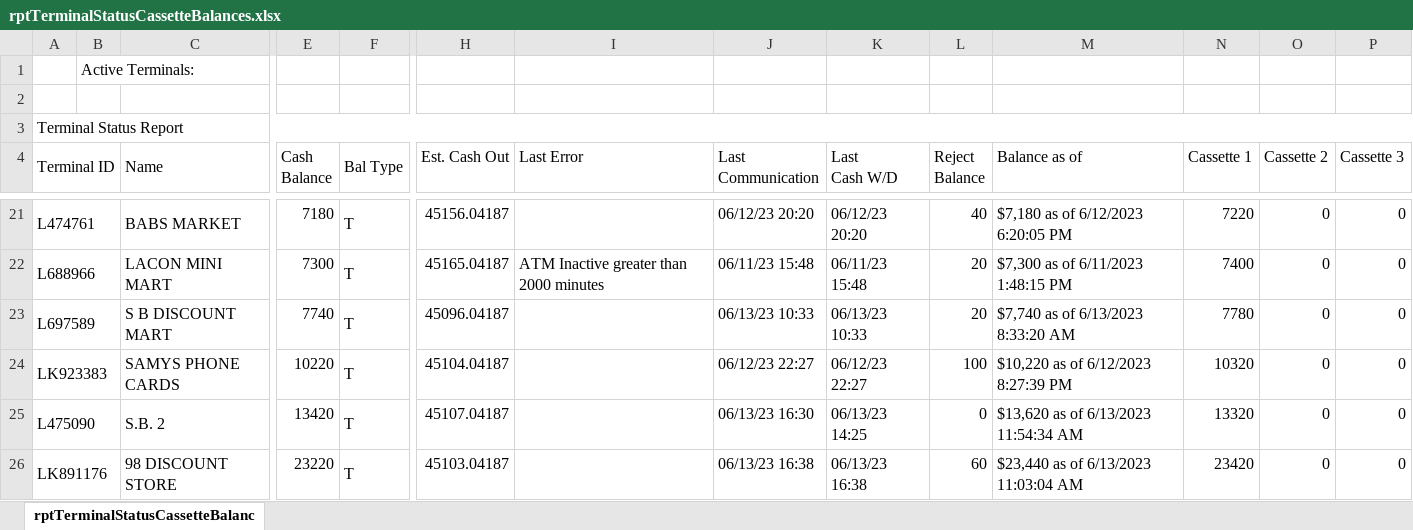
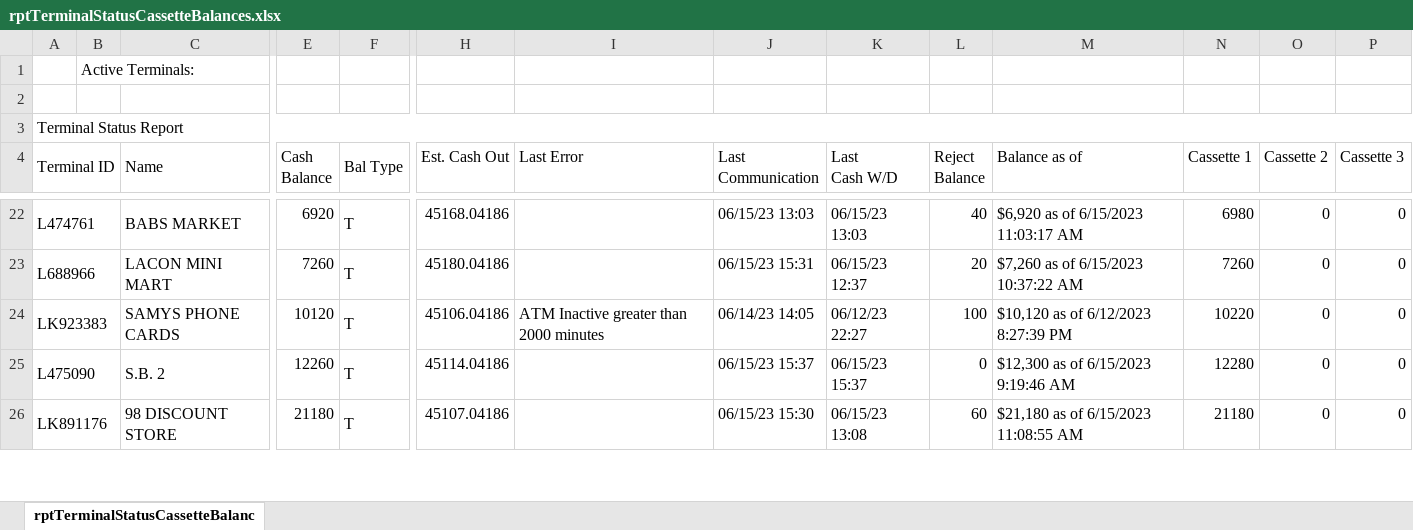
Before and after one commit to DPDivesh/project_newToolRendition, an Excel workbook: rptTerminalStatusCassetteBalances.xlsx, sheet rptTerminalStatusCassetteBalanc, drawn as a sheet; only a part is shown, gaps mark what is left out; values as stored, in another font and other column widths than the file's, no borders; removed rows and columns are numbered as before the commit, all else as after; rows hold the shown columns only; the diff covers the shown part only; the diff names each change by its address in the sheet, - before the commit and + after, or states it on an @@ line.

```diff
--- a/rptTerminalStatusCassetteBalances.xlsx (sheet rptTerminalStatusCassetteBalanc)
+++ b/rptTerminalStatusCassetteBalances.xlsx (sheet rptTerminalStatusCassetteBalanc)
-E22 (Cash Balance): 7180
+E22 (Cash Balance): 6920
-H22 (Est. Cash Out): 45156.04187
+H22 (Est. Cash Out): 45168.04186
-J22 (Last Communication): 06/12/23 20:20
+J22 (Last Communication): 06/15/23 13:03
-K22 (Last Cash W/D): 06/12/23 20:20
+K22 (Last Cash W/D): 06/15/23 13:03
-M22 (Balance as of): $7,180 as of 6/12/2023 6:20:05 PM
+M22 (Balance as of): $6,920 as of 6/15/2023 11:03:17 AM
-N22 (Cassette 1): 7220
+N22 (Cassette 1): 6980
-E23 (Cash Balance): 7300
+E23 (Cash Balance): 7260
-H23 (Est. Cash Out): 45165.04187
+H23 (Est. Cash Out): 45180.04186
-I23 (Last Error): ATM Inactive greater than 2000 minutes
+I23 (Last Error): (empty)
-J23 (Last Communication): 06/11/23 15:48
+J23 (Last Communication): 06/15/23 15:31
-K23 (Last Cash W/D): 06/11/23 15:48
+K23 (Last Cash W/D): 06/15/23 12:37
-M23 (Balance as of): $7,300 as of 6/11/2023 1:48:15 PM
+M23 (Balance as of): $7,260 as of 6/15/2023 10:37:22 AM
-N23 (Cassette 1): 7400
+N23 (Cassette 1): 7260
-row 23: L697589 |  | S B DISCOUNT MART | 7740 | T | 45096.04187 |  | 06/13/23 10:33 | 06/13/23 10:33 | 20 | $7,740 as of 6/13/2023 8:33:20 AM | 7780 | 0 | 0
-E24 (Cash Balance): 10220
+E24 (Cash Balance): 10120
-H24 (Est. Cash Out): 45104.04187
+H24 (Est. Cash Out): 45106.04186
-I24 (Last Error): (empty)
+I24 (Last Error): ATM Inactive greater than 2000 minutes
-J24 (Last Communication): 06/12/23 22:27
+J24 (Last Communication): 06/14/23 14:05
-M24 (Balance as of): $10,220 as of 6/12/2023 8:27:39 PM
+M24 (Balance as of): $10,120 as of 6/12/2023 8:27:39 PM
-N24 (Cassette 1): 10320
+N24 (Cassette 1): 10220
-E25 (Cash Balance): 13420
+E25 (Cash Balance): 12260
-H25 (Est. Cash Out): 45107.04187
+H25 (Est. Cash Out): 45114.04186
-J25 (Last Communication): 06/13/23 16:30
+J25 (Last Communication): 06/15/23 15:37
-K25 (Last Cash W/D): 06/13/23 14:25
+K25 (Last Cash W/D): 06/15/23 15:37
-M25 (Balance as of): $13,620 as of 6/13/2023 11:54:34 AM
+M25 (Balance as of): $12,300 as of 6/15/2023 9:19:46 AM
-N25 (Cassette 1): 13320
+N25 (Cassette 1): 12280
-E26 (Cash Balance): 23220
+E26 (Cash Balance): 21180
-H26 (Est. Cash Out): 45103.04187
+H26 (Est. Cash Out): 45107.04186
-J26 (Last Communication): 06/13/23 16:38
+J26 (Last Communication): 06/15/23 15:30
-K26 (Last Cash W/D): 06/13/23 16:38
+K26 (Last Cash W/D): 06/15/23 13:08
-M26 (Balance as of): $23,440 as of 6/13/2023 11:03:04 AM
+M26 (Balance as of): $21,180 as of 6/15/2023 11:08:55 AM
-N26 (Cassette 1): 23420
+N26 (Cassette 1): 21180
```
Also changed, not shown: 6 added rows, 5 removed rows and 53 edited cells elsewhere in this sheet, 16 other files.
